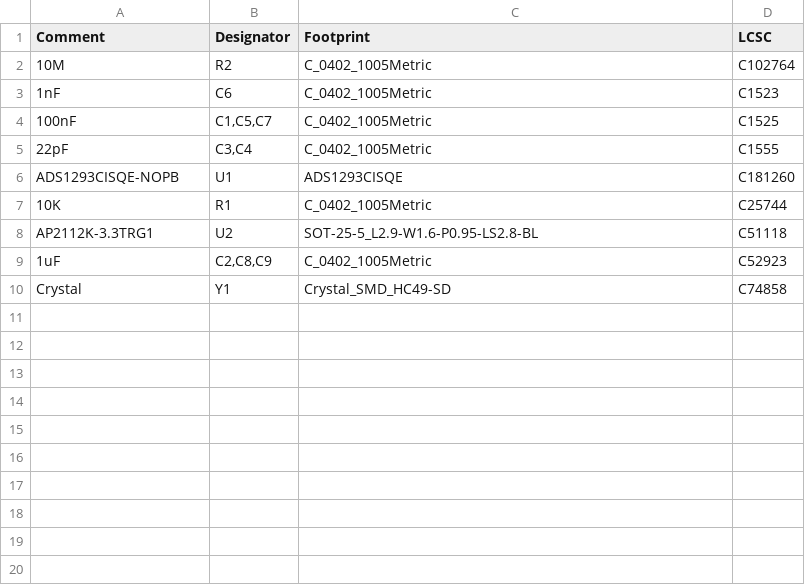
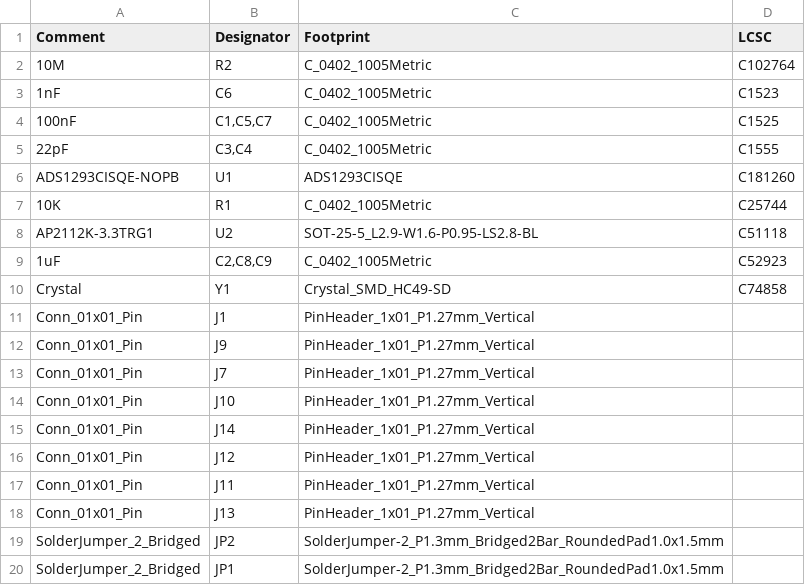
Before and after one commit to Aightech/CleverHand-hardware, a CSV file: KiCad/modules/EMG_DAQ_ADS1293/jlcpcb/production_files/BOM-EMG_DAQ_ADS1293.csv, drawn as a sheet.

```diff
--- a/KiCad/modules/EMG_DAQ_ADS1293/jlcpcb/production_files/BOM-EMG_DAQ_ADS1293.csv
+++ b/KiCad/modules/EMG_DAQ_ADS1293/jlcpcb/production_files/BOM-EMG_DAQ_ADS1293.csv
@@ -10 +10,11 @@ AP2112K-3.3TRG1,U2,SOT-25-5_L2.9-W1.6-P0.95-LS2.8-BL,C51118
 Crystal,Y1,Crystal_SMD_HC49-SD,C74858
+Conn_01x01_Pin,J1,PinHeader_1x01_P1.27mm_Vertical,
+Conn_01x01_Pin,J9,PinHeader_1x01_P1.27mm_Vertical,
+Conn_01x01_Pin,J7,PinHeader_1x01_P1.27mm_Vertical,
+Conn_01x01_Pin,J10,PinHeader_1x01_P1.27mm_Vertical,
+Conn_01x01_Pin,J14,PinHeader_1x01_P1.27mm_Vertical,
+Conn_01x01_Pin,J12,PinHeader_1x01_P1.27mm_Vertical,
+Conn_01x01_Pin,J11,PinHeader_1x01_P1.27mm_Vertical,
+Conn_01x01_Pin,J13,PinHeader_1x01_P1.27mm_Vertical,
+SolderJumper_2_Bridged,JP2,SolderJumper-2_P1.3mm_Bridged2Bar_RoundedPad1.0x1.5mm,
+SolderJumper_2_Bridged,JP1,SolderJumper-2_P1.3mm_Bridged2Bar_RoundedPad1.0x1.5mm,
```
Also changed, not shown: KiCad/modules/EMG_DAQ_ADS1293/jlcpcb/production_files/CPL-EMG_DAQ_ADS1293.csv, 27 other files.
